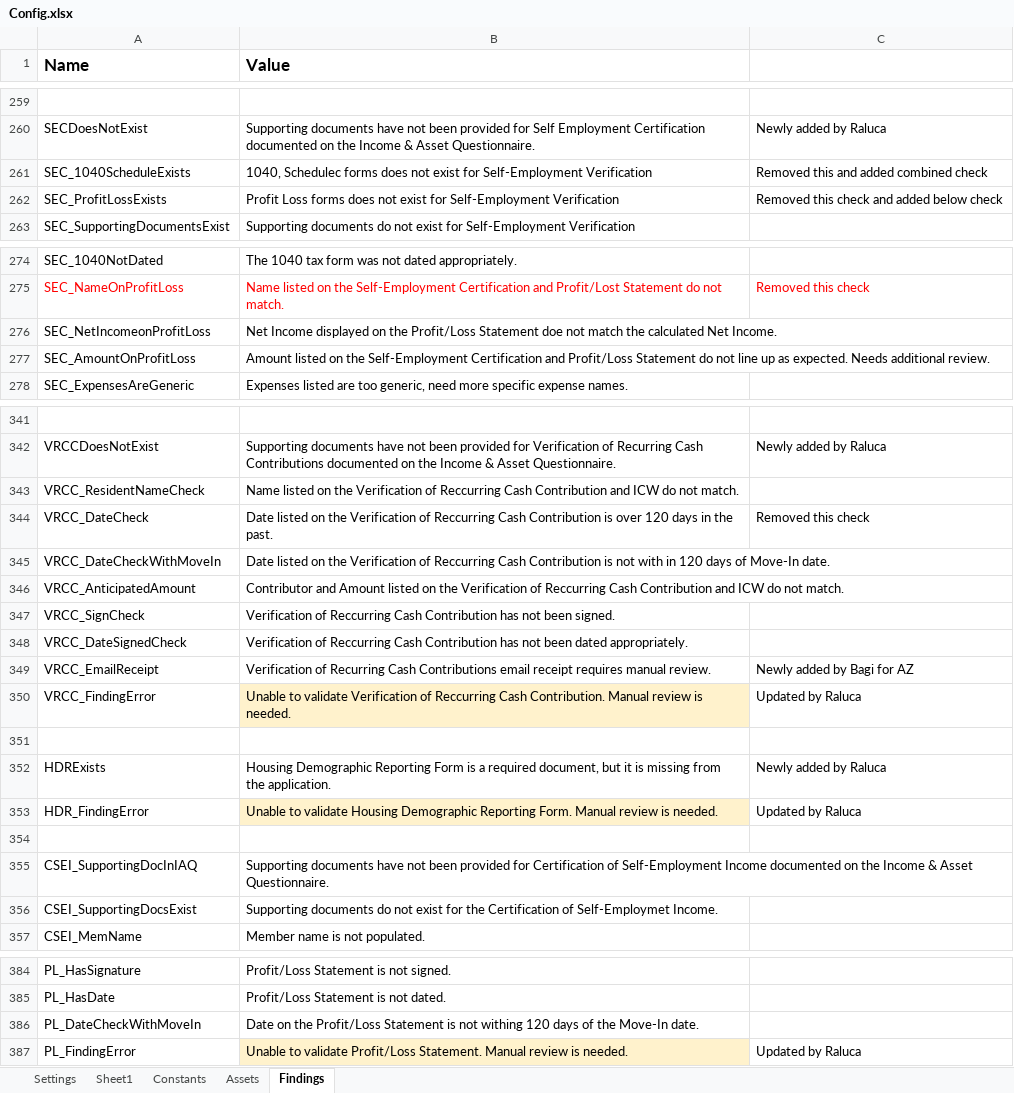
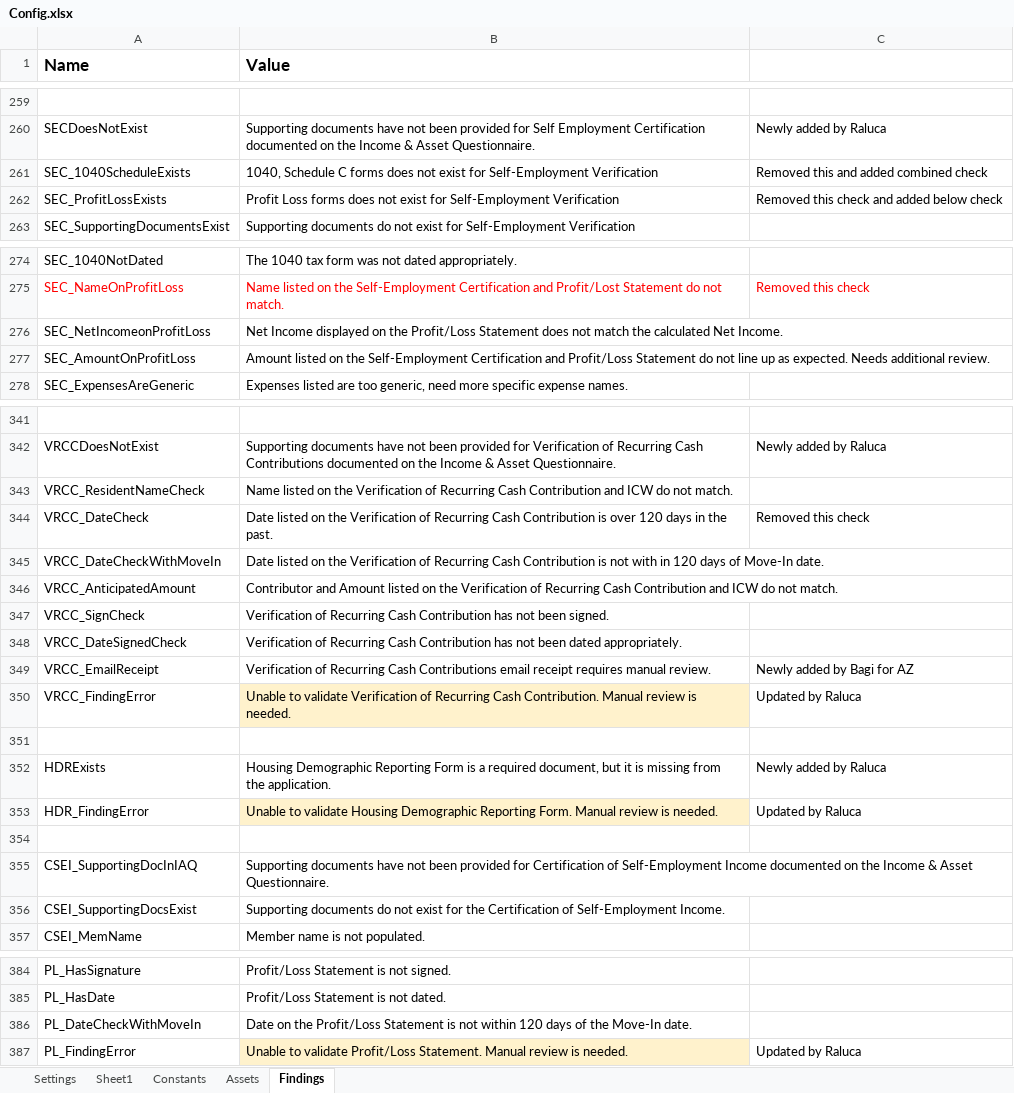
Before and after one commit to Dominiuminc/Application-Review-Audit-Findings-Library, an Excel workbook: Data/Config.xlsx, sheet Findings, drawn as a sheet; only a part is shown, gaps mark what is left out; values as stored, in another font and other column widths than the file's, no borders; conditional formats not drawn; the diff names each change by its address in the sheet, - before the commit and + after, or states it on an @@ line.

```diff
--- a/Data/Config.xlsx (sheet Findings)
+++ b/Data/Config.xlsx (sheet Findings)
-B261 (Value): 1040, Schedulec forms does…
+B261 (Value): 1040, Schedule C forms does…
-B276 (Value): …Profit/Loss Statement doe not match…
+B276 (Value): …Profit/Loss Statement does not match…
-B343 (Value): …Verification of Reccurring Cash Contribution…
+B343 (Value): …Verification of Recurring Cash Contribution…
-B344 (Value): …Verification of Reccurring Cash Contribution…
+B344 (Value): …Verification of Recurring Cash Contribution…
-B345 (Value): …Verification of Reccurring Cash Contribution…
+B345 (Value): …Verification of Recurring Cash Contribution…
-B346 (Value): …Verification of Reccurring Cash Contribution…
+B346 (Value): …Verification of Recurring Cash Contribution…
-B347 (Value): Verification of Reccurring Cash Contribution…
+B347 (Value): Verification of Recurring Cash Contribution…
-B348 (Value): Verification of Reccurring Cash Contribution…
+B348 (Value): Verification of Recurring Cash Contribution…
-B350 (Value): …Verification of Reccurring Cash Contribution.…
+B350 (Value): …Verification of Recurring Cash Contribution.…
-B356 (Value): …Certification of Self-Employmet Income.
+B356 (Value): …Certification of Self-Employment Income.
-B386 (Value): …is not withing 120 days…
+B386 (Value): …is not within 120 days…
```
Also changed, not shown: sheet Constants, sheet Assets, 18 other files.
